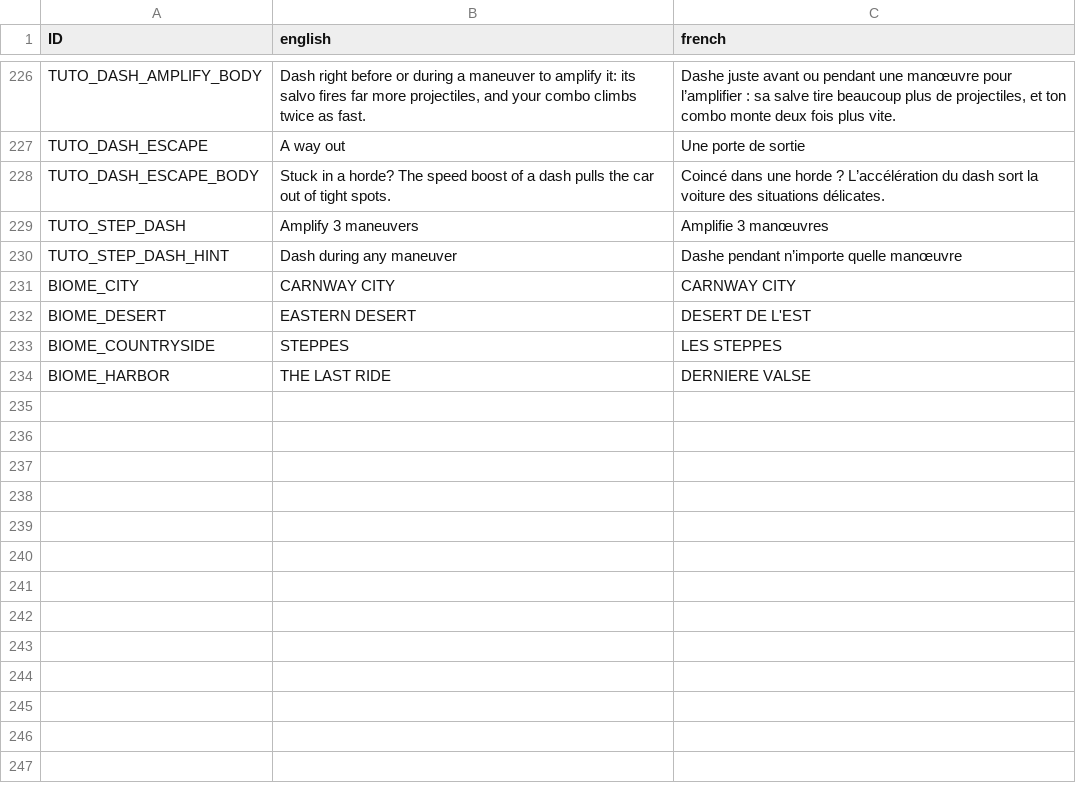
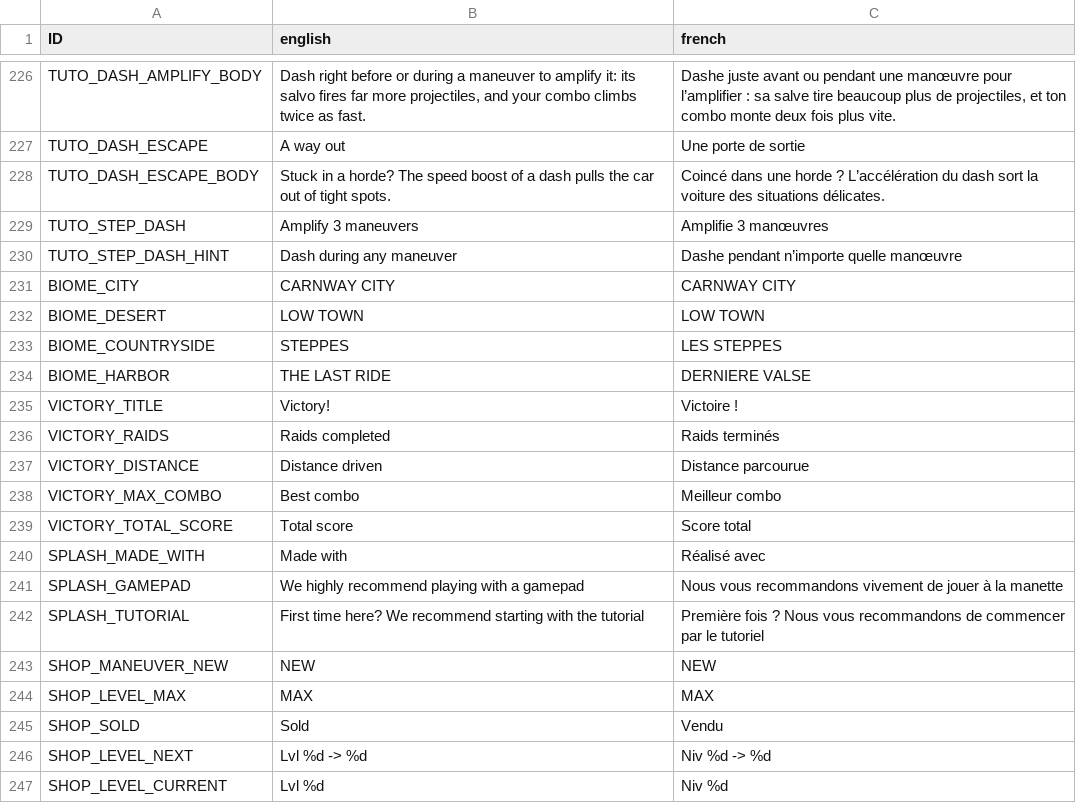
Before and after one commit to TheLazySharp/Carnage, a CSV file: Texts/texts.csv, drawn as a sheet; only a part is shown, gaps mark what is left out.

Commit message:
core : splash screen / new shop / new biome

```diff
--- a/Texts/texts.csv
+++ b/Texts/texts.csv
@@ -243,4 +243,17 @@ TUTO_STEP_DASH_HINT;Dash during any maneuver;Dashe pendant n’importe quelle ma
 BIOME_CITY;CARNWAY CITY;CARNWAY CITY
-BIOME_DESERT;EASTERN DESERT;DESERT DE L'EST
+BIOME_DESERT;LOW TOWN;LOW TOWN
 BIOME_COUNTRYSIDE;STEPPES;LES STEPPES
 BIOME_HARBOR;THE LAST RIDE;DERNIERE VALSE
+VICTORY_TITLE;Victory!;Victoire !
+VICTORY_RAIDS;Raids completed;Raids terminés
+VICTORY_DISTANCE;Distance driven;Distance parcourue
+VICTORY_MAX_COMBO;Best combo;Meilleur combo
+VICTORY_TOTAL_SCORE;Total score;Score total
+SPLASH_MADE_WITH;Made with;Réalisé avec
+SPLASH_GAMEPAD;We highly recommend playing with a gamepad;Nous vous recommandons vivement de jouer à la manette
+SPLASH_TUTORIAL;First time here? We recommend starting with the tutorial;Première fois ? Nous vous recommandons de commencer par le tutoriel
+SHOP_MANEUVER_NEW;NEW;NEW
+SHOP_LEVEL_MAX;MAX;MAX
+SHOP_SOLD;Sold;Vendu
+SHOP_LEVEL_NEXT;Lvl %d -> %d;Niv %d -> %d
+SHOP_LEVEL_CURRENT;Lvl %d;Niv %d
```
Also changed, not shown: 55 other files.
